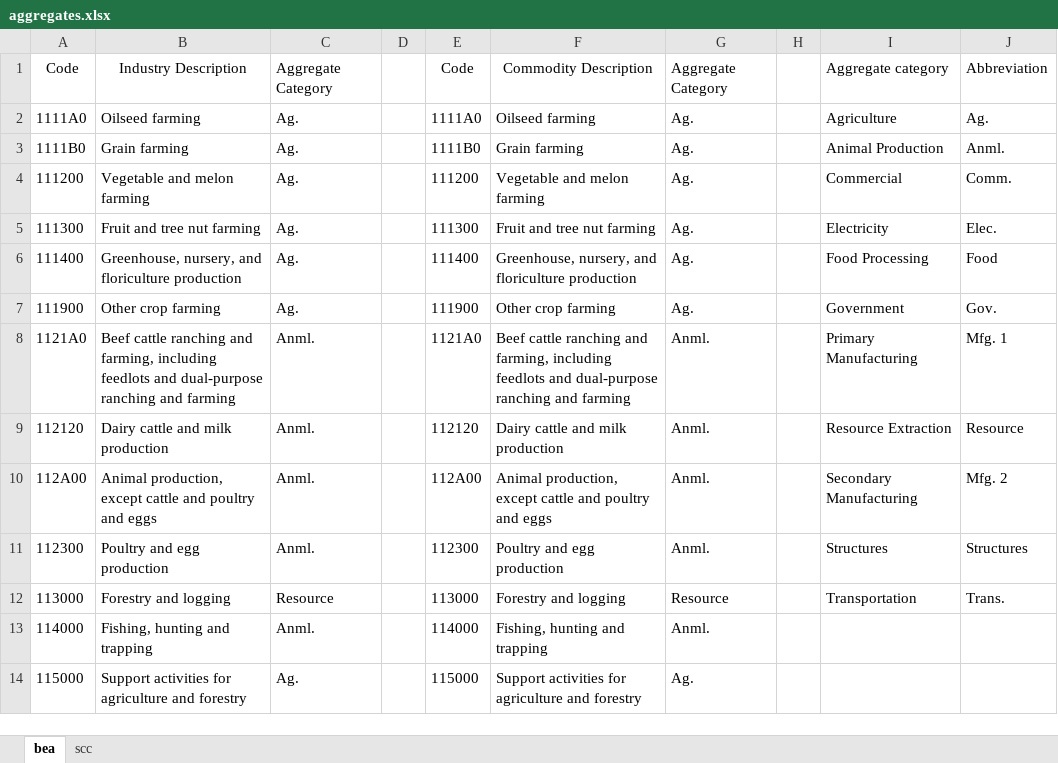
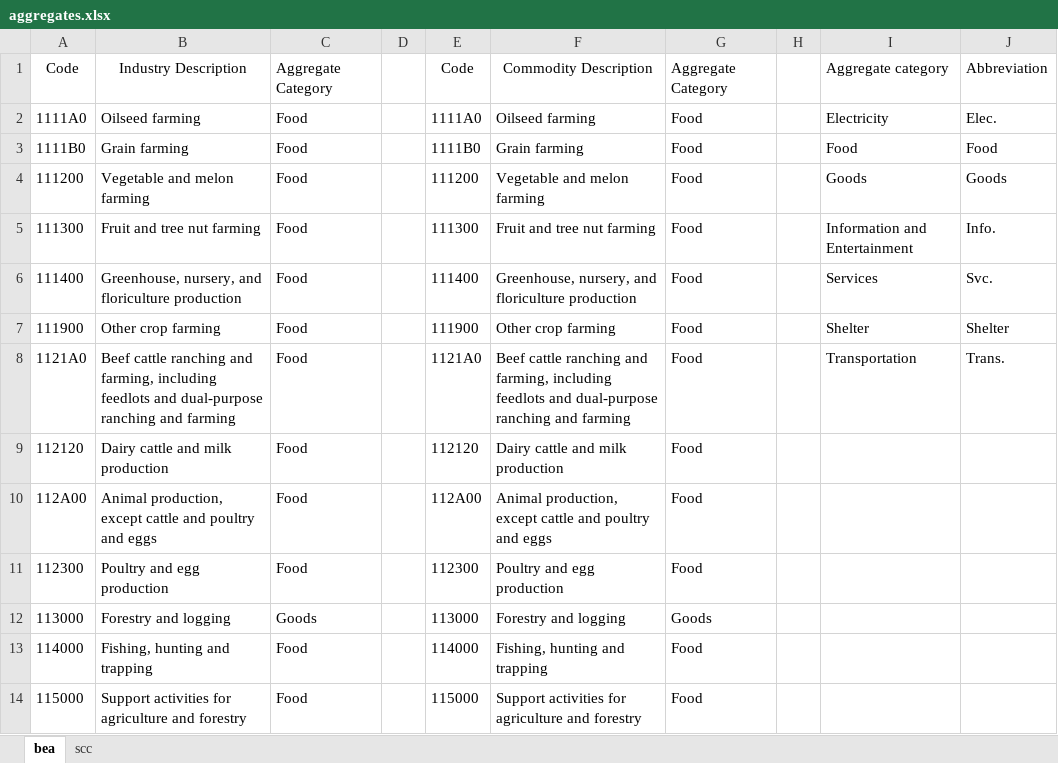
Before and after one commit to spatialmodel/inmap, an Excel workbook: emissions/slca/bea/data/aggregates.xlsx, sheet bea, drawn as a sheet; only a part is shown; values as stored, in another font and other column widths than the file's, no borders; the diff covers the shown part only; the diff names each change by its address in the sheet, - before the commit and + after, or states it on an @@ line.

```diff
--- a/emissions/slca/bea/data/aggregates.xlsx (sheet bea)
+++ b/emissions/slca/bea/data/aggregates.xlsx (sheet bea)
-C2:C7: Ag.
+C2:C7: Food
-G2:G7: Ag.
+G2:G7: Food
-I2: Agriculture
+I2: Electricity
-J2: Ag.
+J2: Elec.
-I3: Animal Production
+I3: Food
-J3: Anml.
+J3: Food
-I4: Commercial
+I4: Goods
-J4: Comm.
+J4: Goods
-I5: Electricity
+I5: Information and Entertainment
-J5: Elec.
+J5: Info.
-I6: Food Processing
+I6: Services
-J6: Food
+J6: Svc.
-I7: Government
+I7: Shelter
-J7: Gov.
+J7: Shelter
-C8:C11: Anml.
+C8:C11: Food
-G8:G11: Anml.
+G8:G11: Food
-I8: Primary Manufacturing
+I8: Transportation
-J8: Mfg. 1
+J8: Trans.
-I9: Resource Extraction
+I9: (empty)
-J9: Resource
+J9: (empty)
-I10: Secondary Manufacturing
+I10: (empty)
-J10: Mfg. 2
+J10: (empty)
-I11: Structures
+I11: (empty)
-J11: Structures
+J11: (empty)
-C12: Resource
+C12: Goods
-G12: Resource
+G12: Goods
-I12: Transportation
+I12: (empty)
-J12: Trans.
+J12: (empty)
-C13: Anml.
+C13: Food
-G13: Anml.
+G13: Food
-C14: Ag.
+C14: Food
-G14: Ag.
+G14: Food
```
Also changed, not shown: 669 edited cells elsewhere in this sheet, sheet scc, formulas that keep their value, emissions/slca/bea/ces/IO-CEcrosswalk.xlsx, emissions/slca/bea/data/aggregates_small_test.xlsx, 4 other files.
